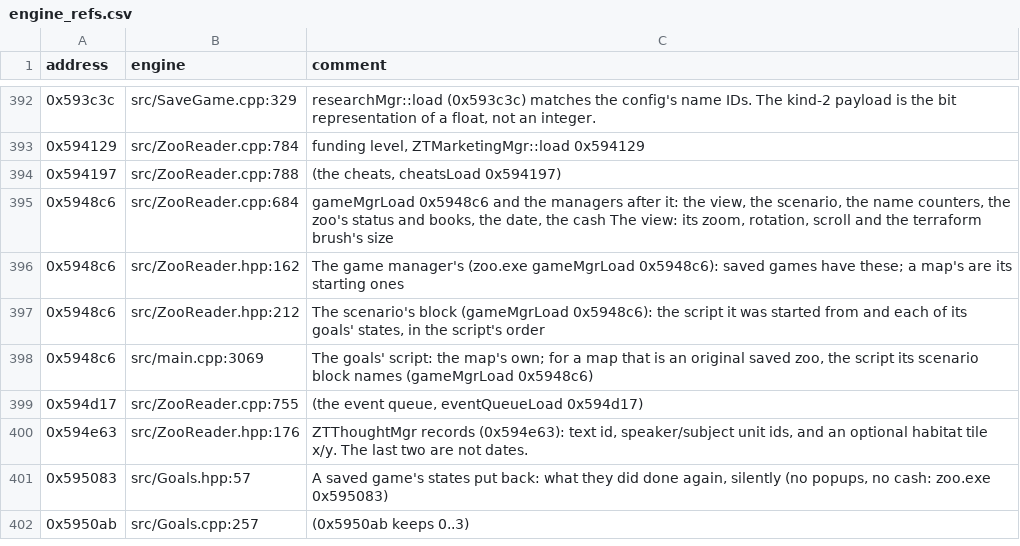
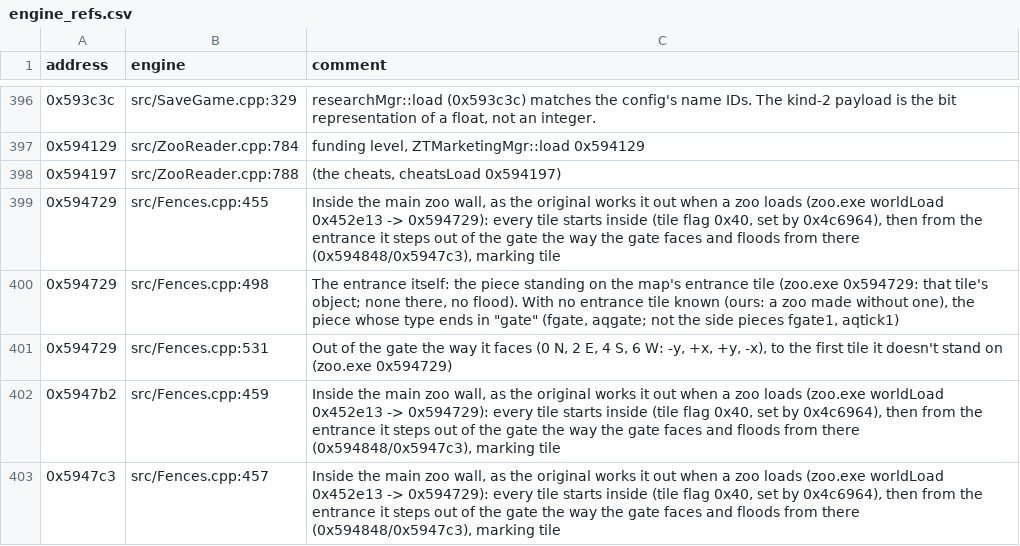
Before and after one commit to AlexC1991/zt1-engine, a CSV file: re/engine_refs.csv, drawn as a sheet; only a part is shown, gaps mark what is left out; the shorter side is filled out with more unchanged rows; the diff covers the shown part only; the diff names each change by its address in the sheet, - before the commit and + after, or states it on an @@ line.

Commit message:
Lab: the zoo.exe reference index refreshed from the engine's comments

```diff
--- a/re/engine_refs.csv
+++ b/re/engine_refs.csv
+row 399: 0x594729 | src/Fences.cpp:455 | Inside the main zoo wall, as the original works it out when a zoo loads (zoo.exe worldLoad 0x452e13 -> 0x594729): every tile starts inside (tile flag 0x40, set by 0x4c6964), then from the entrance it steps out of the gate the way the gate faces and floods from there (0x594848/0x5947c3), marking tile
+row 400: 0x594729 | src/Fences.cpp:498 | The entrance itself: the piece standing on the map's entrance tile (zoo.exe 0x594729: that tile's object; none there, no flood). With no entrance tile known (ours: a zoo made without one), the piece whose type ends in "gate" (fgate, aqgate; not the side pieces fgate1, aqtick1)
+row 401: 0x594729 | src/Fences.cpp:531 | Out of the gate the way it faces (0 N, 2 E, 4 S, 6 W: -y, +x, +y, -x), to the first tile it doesn't stand on (zoo.exe 0x594729)
+row 402: 0x5947b2 | src/Fences.cpp:459 | Inside the main zoo wall, as the original works it out when a zoo loads (zoo.exe worldLoad 0x452e13 -> 0x594729): every tile starts inside (tile flag 0x40, set by 0x4c6964), then from the entrance it steps out of the gate the way the gate faces and floods from there (0x594848/0x5947c3), marking tile
+row 403: 0x5947c3 | src/Fences.cpp:457 | Inside the main zoo wall, as the original works it out when a zoo loads (zoo.exe worldLoad 0x452e13 -> 0x594729): every tile starts inside (tile flag 0x40, set by 0x4c6964), then from the entrance it steps out of the gate the way the gate faces and floods from there (0x594848/0x5947c3), marking tile
```
Also changed, not shown: 8 added rows and 46 edited cells elsewhere in this file.
